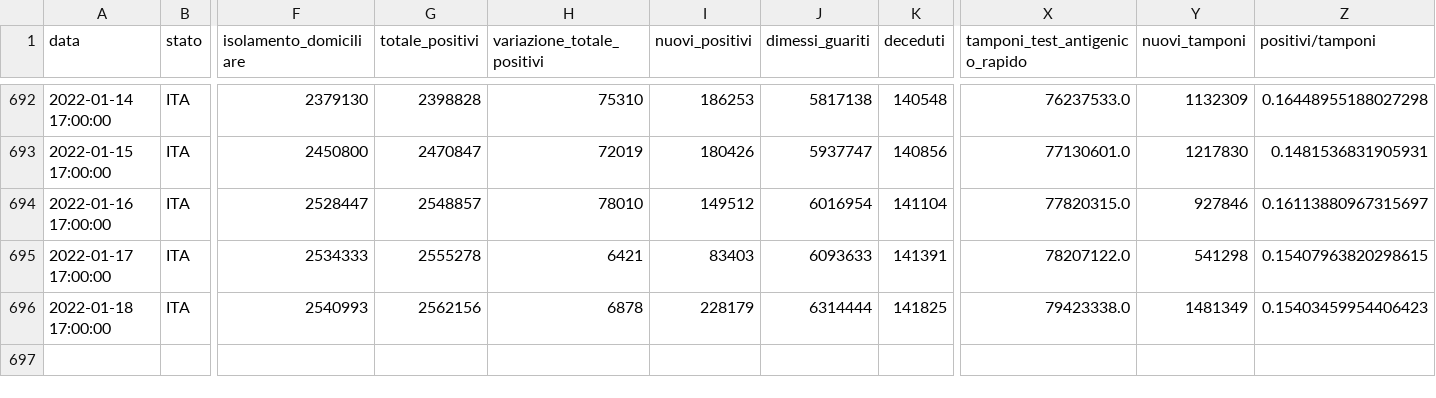
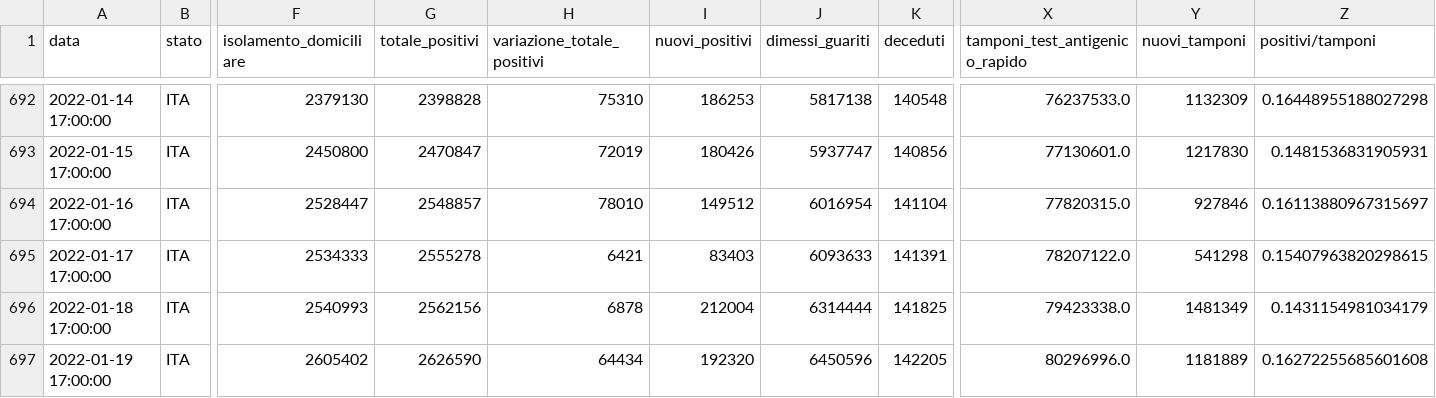
Before and after one commit to Luca-Terrazzan/covid-analysis, a CSV file: data/global-latest-data-with-proportions.csv, drawn as a sheet; only a part is shown, gaps mark what is left out; rows hold the shown columns only; the diff names each change by its address in the sheet, - before the commit and + after, or states it on an @@ line.

Commit message:
automatic data update

```diff
--- a/data/global-latest-data-with-proportions.csv
+++ b/data/global-latest-data-with-proportions.csv
-I696 (nuovi_positivi): 228179
+I696 (nuovi_positivi): 212004
-Z696 (positivi/tamponi): 0.15403459954406423
+Z696 (positivi/tamponi): 0.1431154981034179
+row 697: 2022-01-19 17:00:00 | ITA | 2605402 | 2626590 | 64434 | 192320 | 6450596 | 142205 | 80296996.0 | 1181889 | 0.16272255685601608
```
Also changed, not shown: data/global-latest-data.csv, 1 other file.
